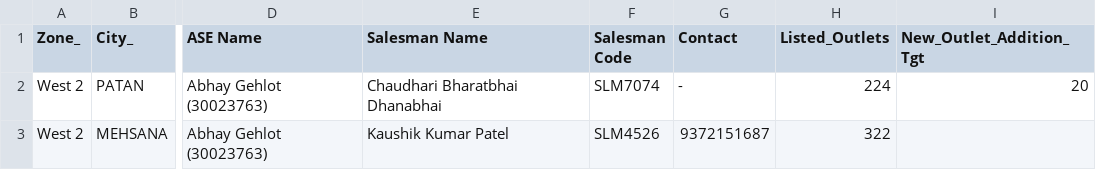
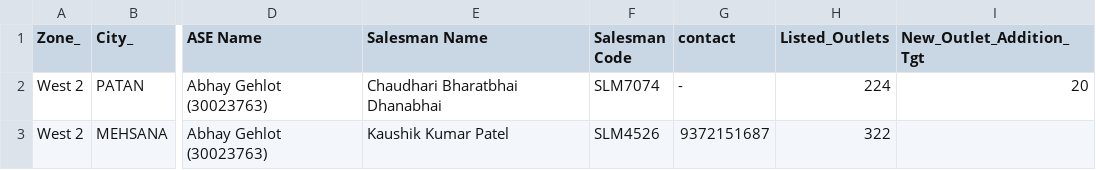
Before and after one commit to Agri-Business/Incentive_Contact, a CSV file: DSM_Incentive.csv, drawn as a sheet; only a part is shown, gaps mark what is left out; the diff names each change by its address in the sheet, - before the commit and + after, or states it on an @@ line.

Commit message:
Add files via upload

```diff
--- a/DSM_Incentive.csv
+++ b/DSM_Incentive.csv
-G1: Contact
+G1: contact
```
